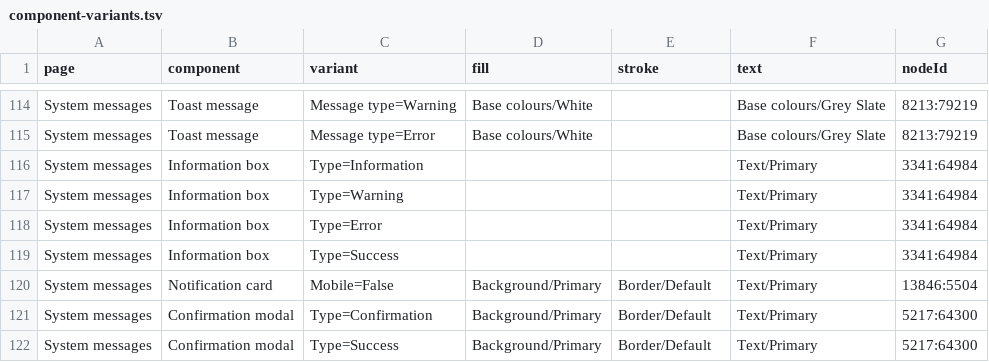
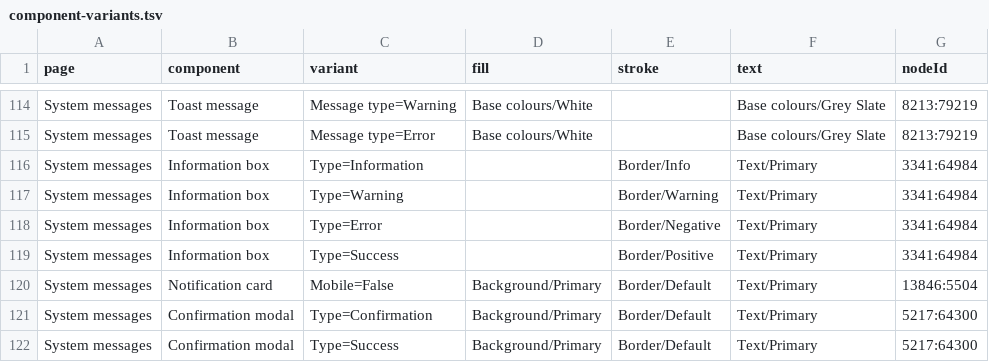
Before and after one commit to Joenebula/ds, a TSV file: tokens/_raw/component-variants.tsv, drawn as a sheet; only a part is shown, gaps mark what is left out.

```diff
--- a/tokens/_raw/component-variants.tsv
+++ b/tokens/_raw/component-variants.tsv
@@ -115,6 +115,6 @@ System messages	Toast message	Message type=Warning	Base colours/White		Base colo
 System messages	Toast message	Message type=Error	Base colours/White		Base colours/Grey Slate	8213:79219
-System messages	Information box	Type=Information			Text/Primary	3341:64984
-System messages	Information box	Type=Warning			Text/Primary	3341:64984
-System messages	Information box	Type=Error			Text/Primary	3341:64984
-System messages	Information box	Type=Success			Text/Primary	3341:64984
+System messages	Information box	Type=Information		Border/Info	Text/Primary	3341:64984
+System messages	Information box	Type=Warning		Border/Warning	Text/Primary	3341:64984
+System messages	Information box	Type=Error		Border/Negative	Text/Primary	3341:64984
+System messages	Information box	Type=Success		Border/Positive	Text/Primary	3341:64984
 System messages	Notification card	Mobile=False	Background/Primary	Border/Default	Text/Primary	13846:5504
```
Also changed, not shown: tokens/_raw/component-geometry.tsv, tokens/_raw/uncaptured-reasons.tsv, 7 other files.
